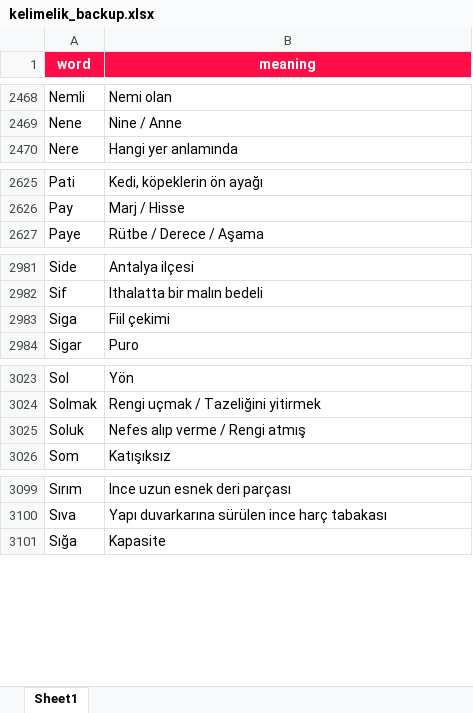
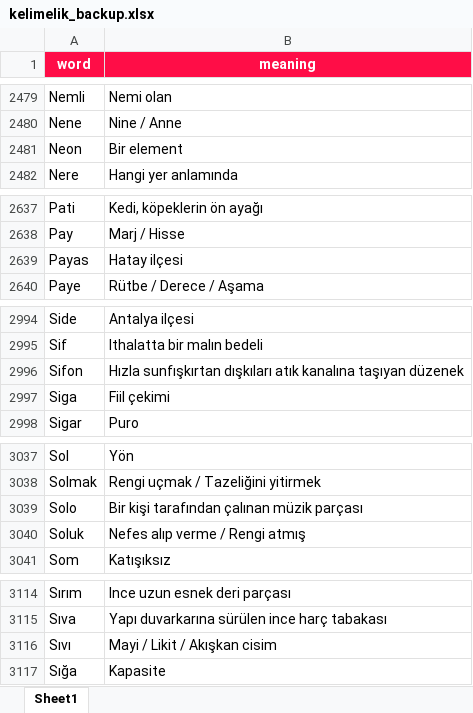
Before and after one commit to VedatBiner/flutter-codes, an Excel workbook: kelimelik_words_app/assets/database/kelimelik_backup.xlsx, sheet Sheet1, drawn as a sheet; only a part is shown, gaps mark what is left out; values as stored, in another font and other column widths than the file's, no borders; the diff covers the shown part only; the diff names each change by its address in the sheet, - before the commit and + after, or states it on an @@ line.

```diff
--- a/kelimelik_words_app/assets/database/kelimelik_backup.xlsx (sheet Sheet1)
+++ b/kelimelik_words_app/assets/database/kelimelik_backup.xlsx (sheet Sheet1)
+row 2481: Neon | Bir element
+row 2639: Payas | Hatay ilçesi
+row 2996: Sifon | Hızla sunfışkırtan dışkıları atık kanalına taşıyan düzenek
+row 3039: Solo | Bir kişi tarafından çalınan müzik parçası
+row 3116: Sıvı | Mayi / Likit / Akışkan cisim
```
Also changed, not shown: 13 added rows and 1 moved row elsewhere in this sheet, 10 other files.
